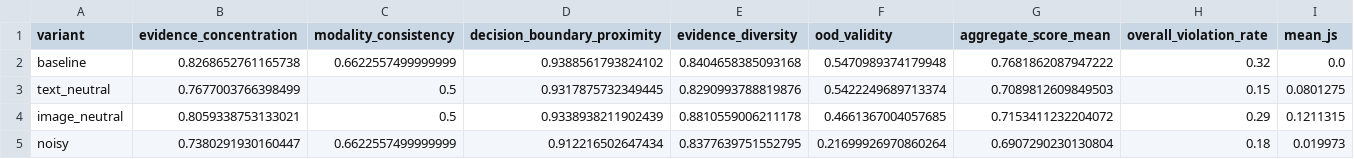
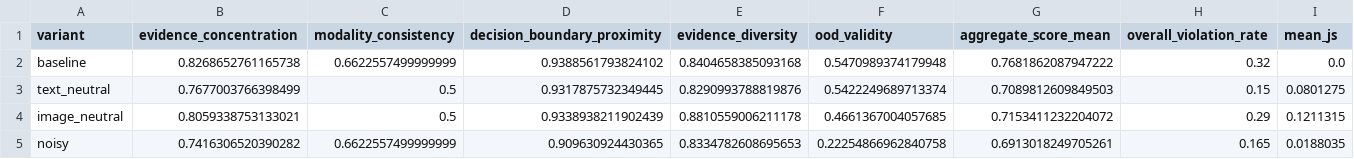
Before and after one commit to zunxii/CountRAG--Constraint-Based_Counterfactual_Validation_for_Reliable_Multimodal_RAG_Medical_QA, a CSV file: outputs/evaluation/constraints/radar_ready.csv, drawn as a sheet.

```diff
--- a/outputs/evaluation/constraints/radar_ready.csv
+++ b/outputs/evaluation/constraints/radar_ready.csv
@@ -4,2 +4,2 @@ text_neutral,0.7677003766398499,0.5,0.9317875732349445,0.8290993788819876,0.5422
 image_neutral,0.8059338753133021,0.5,0.9338938211902439,0.8810559006211178,0.4661367004057685,0.7153411232204072,0.29,0.1211315
-noisy,0.7380291930160447,0.6622557499999999,0.912216502647434,0.8377639751552795,0.21699926970860264,0.6907290230130804,0.18,0.019973
+noisy,0.7416306520390282,0.6622557499999999,0.909630924430365,0.8334782608695653,0.22254866962840758,0.6913018249705261,0.165,0.0188035
```
Also changed, not shown: outputs/evaluation/constraints/query_level_results.csv, outputs/evaluation/constraints/summary_by_variant.csv, 8 other files.
